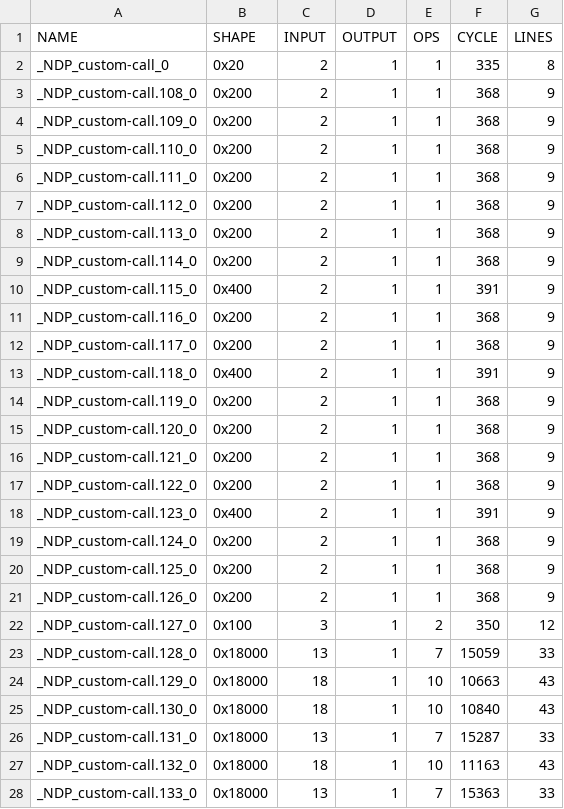
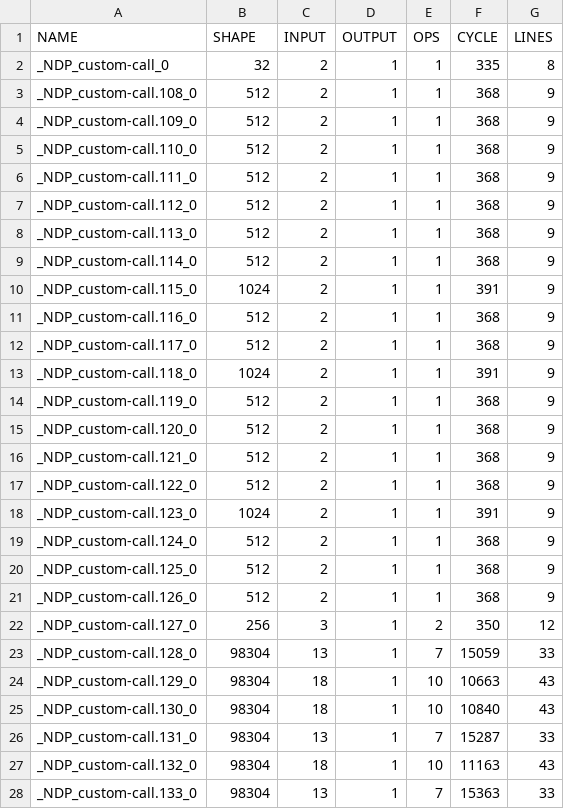
Before and after one commit to JueonPark/NdpxKernelExperiment, a CSV file: csv_files/transformer-noopt.csv, drawn as a sheet; only a part is shown; the diff covers the shown part only.

```diff
--- a/csv_files/transformer-noopt.csv
+++ b/csv_files/transformer-noopt.csv
@@ -1,28 +1,28 @@
 NAME,SHAPE,INPUT,OUTPUT,OPS,CYCLE,LINES
-_NDP_custom-call_0,0x20,2,1,1,335,8
-_NDP_custom-call.108_0,0x200,2,1,1,368,9
-_NDP_custom-call.109_0,0x200,2,1,1,368,9
-_NDP_custom-call.110_0,0x200,2,1,1,368,9
-_NDP_custom-call.111_0,0x200,2,1,1,368,9
-_NDP_custom-call.112_0,0x200,2,1,1,368,9
-_NDP_custom-call.113_0,0x200,2,1,1,368,9
-_NDP_custom-call.114_0,0x200,2,1,1,368,9
-_NDP_custom-call.115_0,0x400,2,1,1,391,9
-_NDP_custom-call.116_0,0x200,2,1,1,368,9
-_NDP_custom-call.117_0,0x200,2,1,1,368,9
-_NDP_custom-call.118_0,0x400,2,1,1,391,9
-_NDP_custom-call.119_0,0x200,2,1,1,368,9
-_NDP_custom-call.120_0,0x200,2,1,1,368,9
-_NDP_custom-call.121_0,0x200,2,1,1,368,9
-_NDP_custom-call.122_0,0x200,2,1,1,368,9
-_NDP_custom-call.123_0,0x400,2,1,1,391,9
-_NDP_custom-call.124_0,0x200,2,1,1,368,9
-_NDP_custom-call.125_0,0x200,2,1,1,368,9
-_NDP_custom-call.126_0,0x200,2,1,1,368,9
-_NDP_custom-call.127_0,0x100,3,1,2,350,12
-_NDP_custom-call.128_0,0x18000,13,1,7,15059,33
-_NDP_custom-call.129_0,0x18000,18,1,10,10663,43
-_NDP_custom-call.130_0,0x18000,18,1,10,10840,43
-_NDP_custom-call.131_0,0x18000,13,1,7,15287,33
-_NDP_custom-call.132_0,0x18000,18,1,10,11163,43
-_NDP_custom-call.133_0,0x18000,13,1,7,15363,33
+_NDP_custom-call_0,32,2,1,1,335,8
+_NDP_custom-call.108_0,512,2,1,1,368,9
+_NDP_custom-call.109_0,512,2,1,1,368,9
+_NDP_custom-call.110_0,512,2,1,1,368,9
+_NDP_custom-call.111_0,512,2,1,1,368,9
+_NDP_custom-call.112_0,512,2,1,1,368,9
+_NDP_custom-call.113_0,512,2,1,1,368,9
+_NDP_custom-call.114_0,512,2,1,1,368,9
+_NDP_custom-call.115_0,1024,2,1,1,391,9
+_NDP_custom-call.116_0,512,2,1,1,368,9
+_NDP_custom-call.117_0,512,2,1,1,368,9
+_NDP_custom-call.118_0,1024,2,1,1,391,9
+_NDP_custom-call.119_0,512,2,1,1,368,9
+_NDP_custom-call.120_0,512,2,1,1,368,9
+_NDP_custom-call.121_0,512,2,1,1,368,9
+_NDP_custom-call.122_0,512,2,1,1,368,9
+_NDP_custom-call.123_0,1024,2,1,1,391,9
+_NDP_custom-call.124_0,512,2,1,1,368,9
+_NDP_custom-call.125_0,512,2,1,1,368,9
+_NDP_custom-call.126_0,512,2,1,1,368,9
+_NDP_custom-call.127_0,256,3,1,2,350,12
+_NDP_custom-call.128_0,98304,13,1,7,15059,33
+_NDP_custom-call.129_0,98304,18,1,10,10663,43
+_NDP_custom-call.130_0,98304,18,1,10,10840,43
+_NDP_custom-call.131_0,98304,13,1,7,15287,33
+_NDP_custom-call.132_0,98304,18,1,10,11163,43
+_NDP_custom-call.133_0,98304,13,1,7,15363,33
```
Also changed, not shown: 73 edited cells elsewhere in this file, csv_files/bert-allopt.csv, csv_files/bert-memory.csv, 14 other files.
